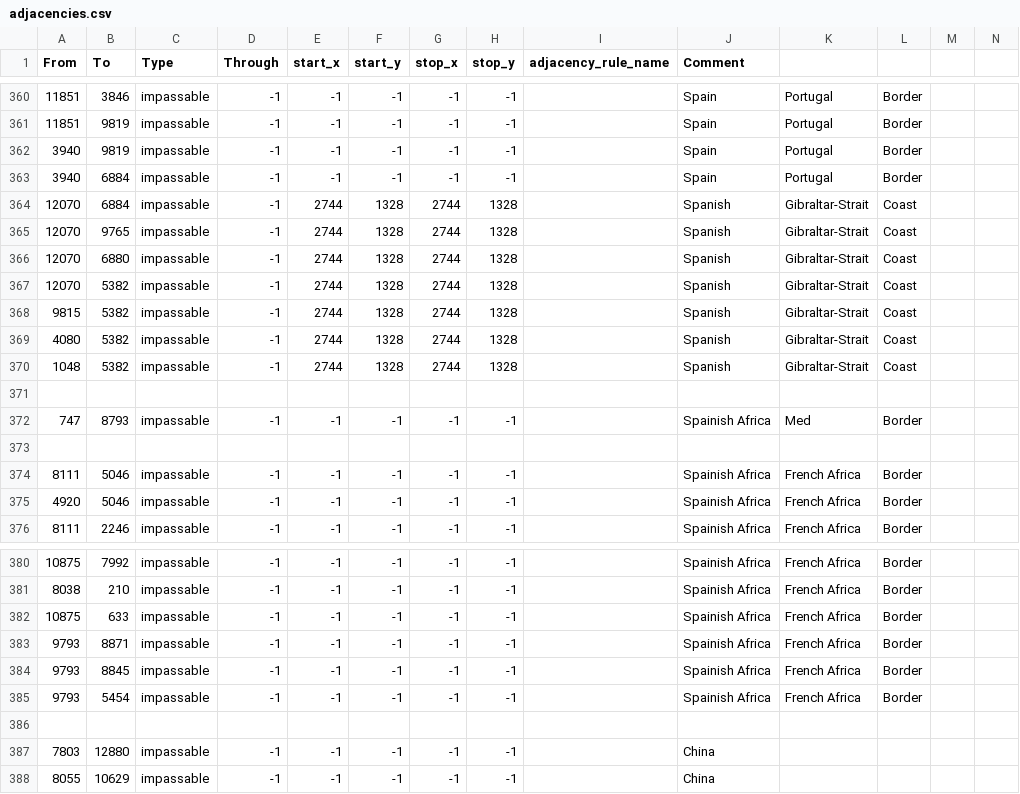
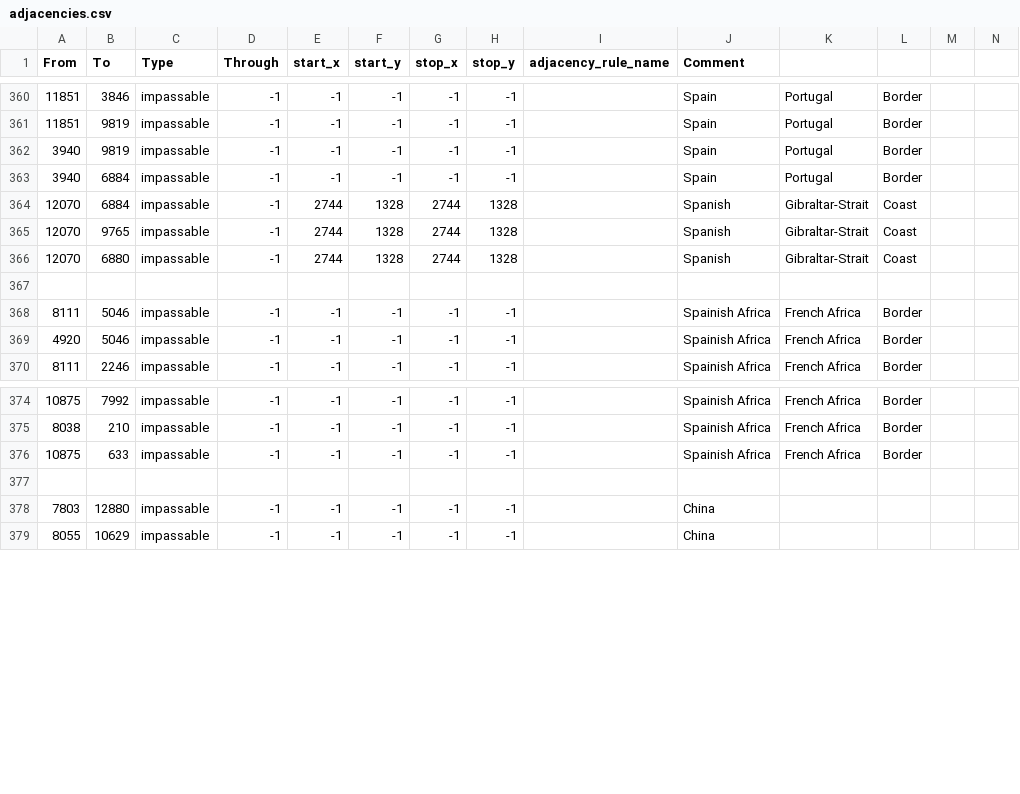
Before and after one commit to Mumiago/MFU-Updated, a CSV file: map/adjacencies.csv, drawn as a sheet; only a part is shown, gaps mark what is left out; the diff names each change by its address in the sheet, - before the commit and + after, or states it on an @@ line.

```diff
--- a/map/adjacencies.csv
+++ b/map/adjacencies.csv
-row 367: 12070 | 5382 | impassable | -1 | 2744 | 1328 | 2744 | 1328 |  | Spanish | Gibraltar-Strait | Coast
-row 368: 9815 | 5382 | impassable | -1 | 2744 | 1328 | 2744 | 1328 |  | Spanish | Gibraltar-Strait | Coast
-row 369: 4080 | 5382 | impassable | -1 | 2744 | 1328 | 2744 | 1328 |  | Spanish | Gibraltar-Strait | Coast
-row 370: 1048 | 5382 | impassable | -1 | 2744 | 1328 | 2744 | 1328 |  | Spanish | Gibraltar-Strait | Coast
-row 371: (empty)
-row 372: 747 | 8793 | impassable | -1 | -1 | -1 | -1 | -1 |  | Spainish Africa | Med | Border
-row 383: 9793 | 8871 | impassable | -1 | -1 | -1 | -1 | -1 |  | Spainish Africa | French Africa | Border
-row 384: 9793 | 8845 | impassable | -1 | -1 | -1 | -1 | -1 |  | Spainish Africa | French Africa | Border
-row 385: 9793 | 5454 | impassable | -1 | -1 | -1 | -1 | -1 |  | Spainish Africa | French Africa | Border
```
Also changed, not shown: 47 other files.
